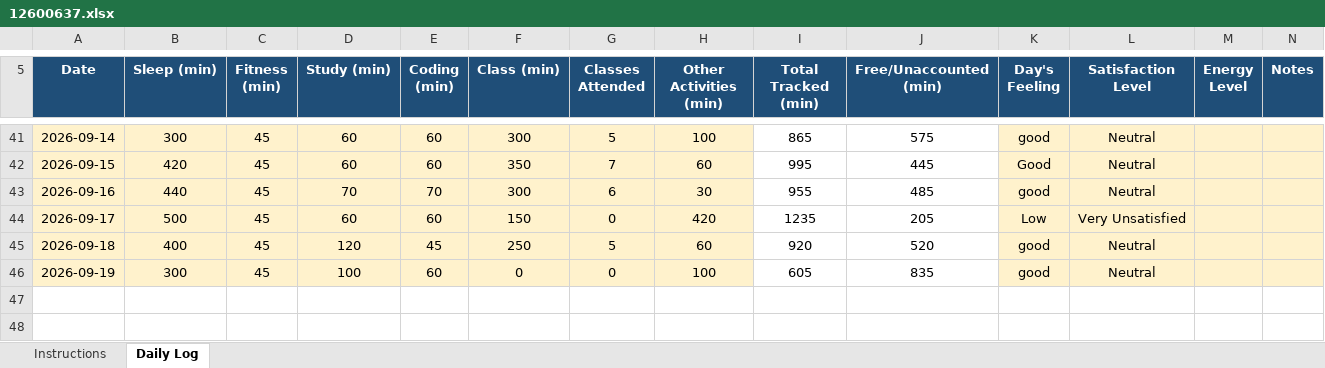
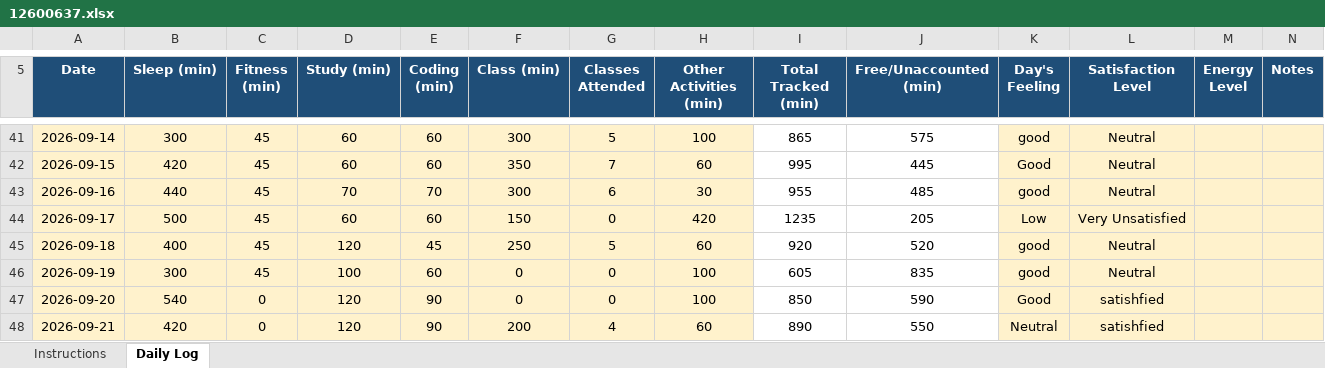
Before and after one commit to Satyajit-69/CAP776, an Excel workbook: 12600637.xlsx, sheet Daily Log, drawn as a sheet; only a part is shown, gaps mark what is left out; values as stored, in another font and other column widths than the file's, no borders; conditional formats not drawn; the diff names each change by its address in the sheet, - before the commit and + after, or states it on an @@ line.

Commit message:
updating the info

```diff
--- a/12600637.xlsx (sheet Daily Log)
+++ b/12600637.xlsx (sheet Daily Log)
+row 47: 2026-09-20 | 540 | 0 | 120 | 90 | 0 | 0 | 100 | 850 | 590 | Good | satishfied
+row 48: 2026-09-21 | 420 | 0 | 120 | 90 | 200 | 4 | 60 | 890 | 550 | Neutral | satishfied
```
